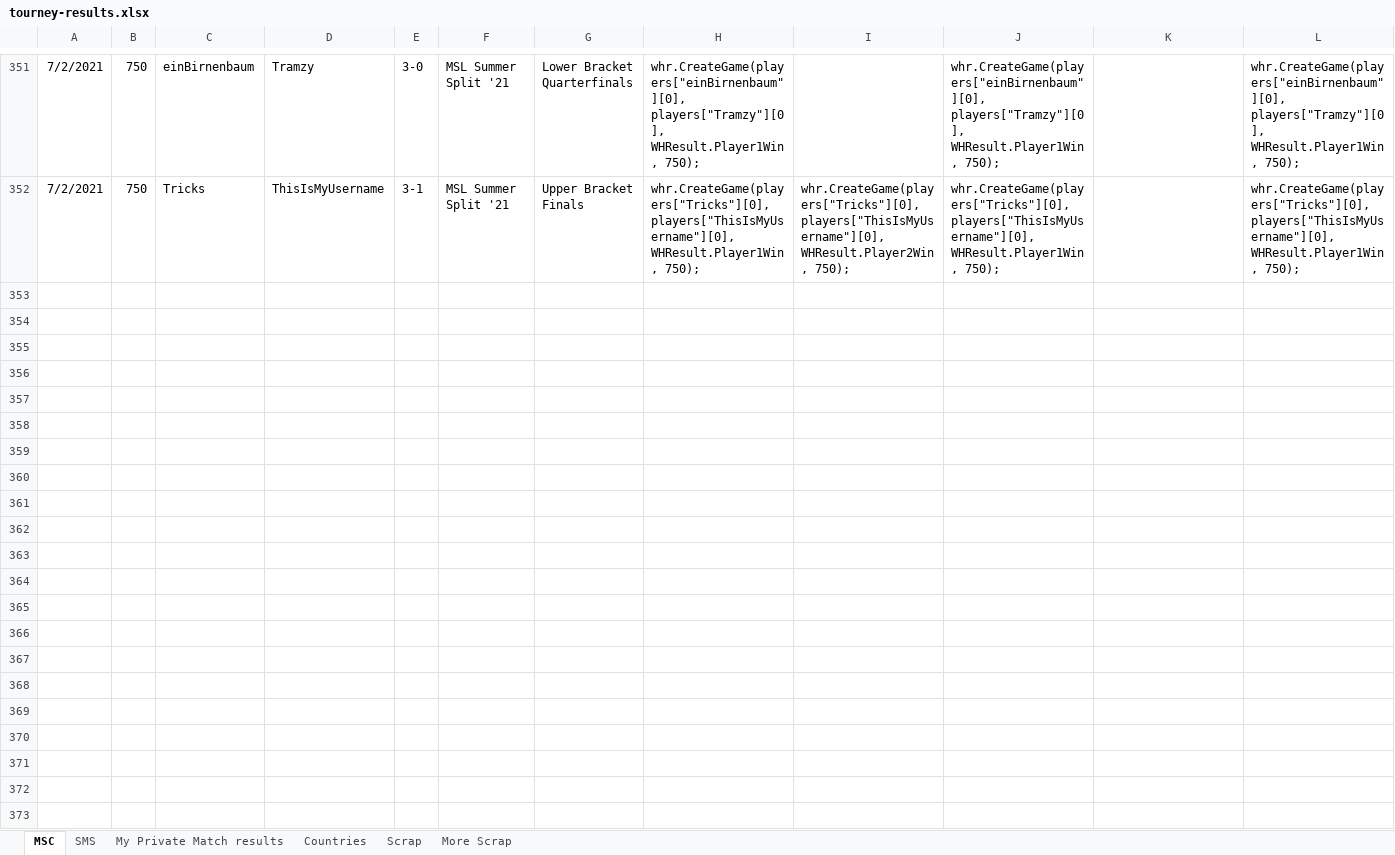
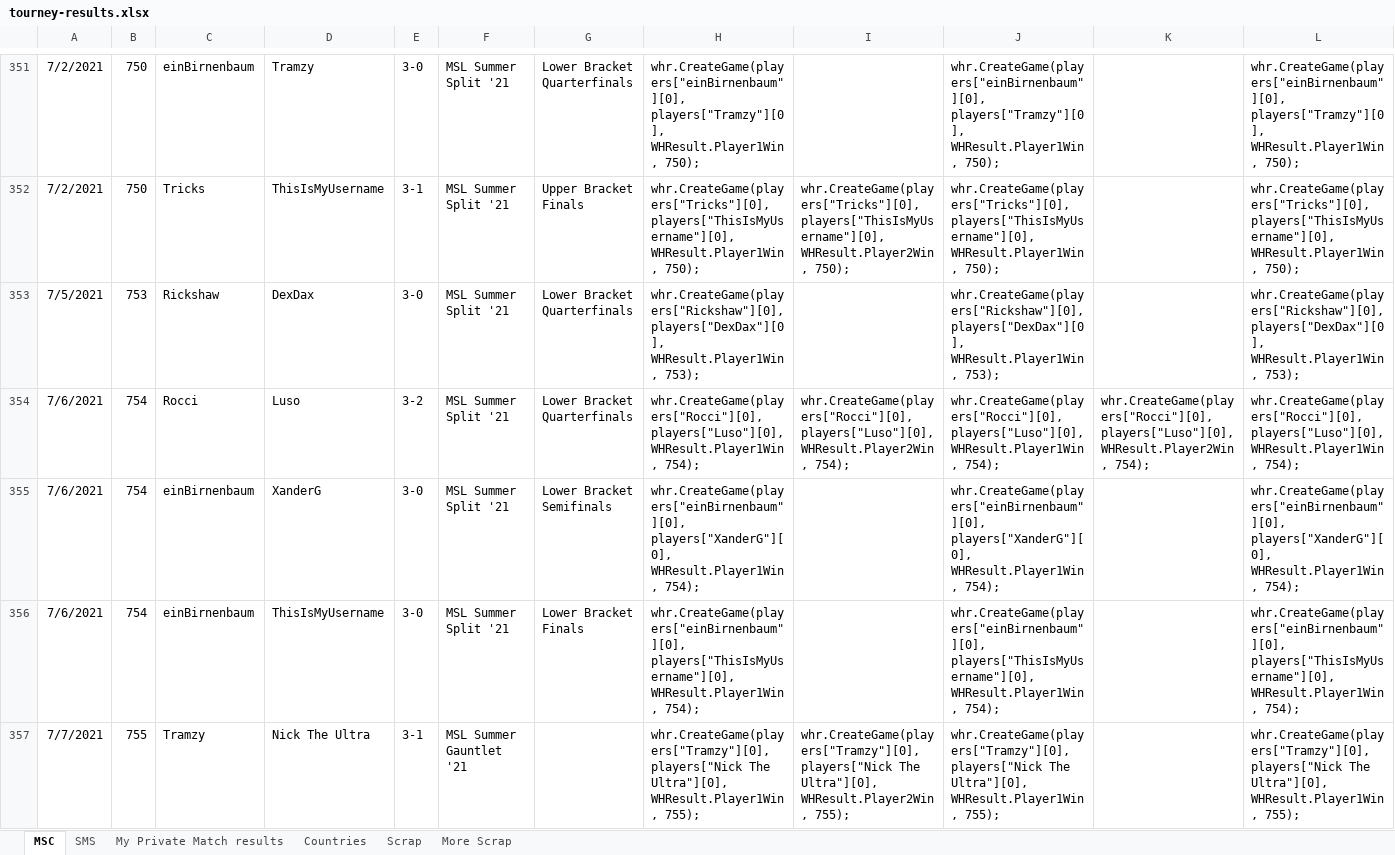
Before and after one commit to Rocci1212/MscTournamentRatings, an Excel workbook: MscTournamentRatings/tourney-results.xlsx, sheet MSC, drawn as a sheet; only a part is shown, gaps mark what is left out; values as stored, in another font and other column widths than the file's, no borders; rows hold the shown columns only; the diff names each change by its address in the sheet, - before the commit and + after, or states it on an @@ line.

```diff
--- a/MscTournamentRatings/tourney-results.xlsx (sheet MSC)
+++ b/MscTournamentRatings/tourney-results.xlsx (sheet MSC)
+row 353: 7/5/2021 | 753 | Rickshaw | DexDax | 3-0 | MSL Summer Split '21 | Lower Bracket Quarterfinals | whr.CreateGame(players["Rickshaw"][0], players["DexDax"][0], WHResult.Player1Win, 753); |  | whr.CreateGame(players["Rickshaw"][0], players["DexDax"][0], WHResult.Player1Win, 753); |  | whr.CreateGame(players["Rickshaw"][0], players["DexDax"][0], WHResult.Player1Win, 753);
+row 354: 7/6/2021 | 754 | Rocci | Luso | 3-2 | MSL Summer Split '21 | Lower Bracket Quarterfinals | whr.CreateGame(players["Rocci"][0], players["Luso"][0], WHResult.Player1Win, 754); | whr.CreateGame(players["Rocci"][0], players["Luso"][0], WHResult.Player2Win, 754); | whr.CreateGame(players["Rocci"][0], players["Luso"][0], WHResult.Player1Win, 754); | whr.CreateGame(players["Rocci"][0], players["Luso"][0], WHResult.Player2Win, 754); | whr.CreateGame(players["Rocci"][0], players["Luso"][0], WHResult.Player1Win, 754);
+row 355: 7/6/2021 | 754 | einBirnenbaum | XanderG | 3-0 | MSL Summer Split '21 | Lower Bracket Semifinals | whr.CreateGame(players["einBirnenbaum"][0], players["XanderG"][0], WHResult.Player1Win, 754); |  | whr.CreateGame(players["einBirnenbaum"][0], players["XanderG"][0], WHResult.Player1Win, 754); |  | whr.CreateGame(players["einBirnenbaum"][0], players["XanderG"][0], WHResult.Player1Win, 754);
+row 356: 7/6/2021 | 754 | einBirnenbaum | ThisIsMyUsername | 3-0 | MSL Summer Split '21 | Lower Bracket Finals | whr.CreateGame(players["einBirnenbaum"][0], players["ThisIsMyUsername"][0], WHResult.Player1Win, 754); |  | whr.CreateGame(players["einBirnenbaum"][0], players["ThisIsMyUsername"][0], WHResult.Player1Win, 754); |  | whr.CreateGame(players["einBirnenbaum"][0], players["ThisIsMyUsername"][0], WHResult.Player1Win, 754);
+row 357: 7/7/2021 | 755 | Tramzy | Nick The Ultra | 3-1 | MSL Summer Gauntlet '21 |  | whr.CreateGame(players["Tramzy"][0], players["Nick The Ultra"][0], WHResult.Player1Win, 755); | whr.CreateGame(players["Tramzy"][0], players["Nick The Ultra"][0], WHResult.Player2Win, 755); | whr.CreateGame(players["Tramzy"][0], players["Nick The Ultra"][0], WHResult.Player1Win, 755); |  | whr.CreateGame(players["Tramzy"][0], players["Nick The Ultra"][0], WHResult.Player1Win, 755);
```
Also changed, not shown: sheet SMS, 1 other file.
